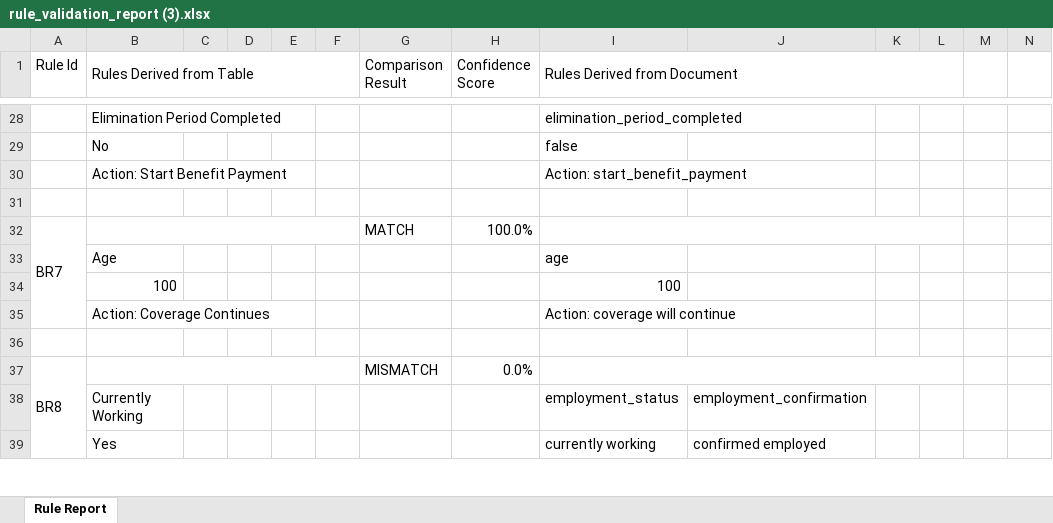
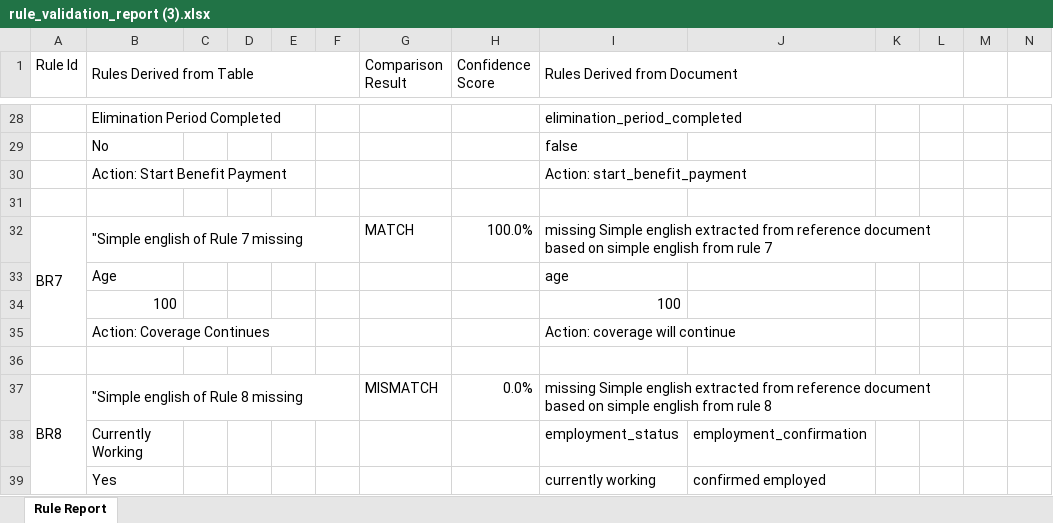
Before and after one commit to chandanchatterjee326/ChandanDRLMatch, an Excel workbook: rule_validation_report (3).xlsx, sheet Rule Report, drawn as a sheet; only a part is shown, gaps mark what is left out; values as stored, in another font and other column widths than the file's, no cell formats; the diff covers the shown part only; the diff names each change by its address in the sheet, - before the commit and + after, or states it on an @@ line.

```diff
--- a/rule_validation_report (3).xlsx (sheet Rule Report)
+++ b/rule_validation_report (3).xlsx (sheet Rule Report)
-B32 (Rules Derived from Table): (empty)
+B32 (Rules Derived from Table): "Simple english of Rule 7 missing
-I32 (Rules Derived from Document): (empty)
+I32 (Rules Derived from Document): missing Simple english extracted from reference document based on simple english from rule 7
-B37 (Rules Derived from Table): (empty)
+B37 (Rules Derived from Table): "Simple english of Rule 8 missing
-I37 (Rules Derived from Document): (empty)
+I37 (Rules Derived from Document): missing Simple english extracted from reference document based on simple english from rule 8
```
Also changed, not shown: 12 edited cells elsewhere in this sheet, cell formats.
